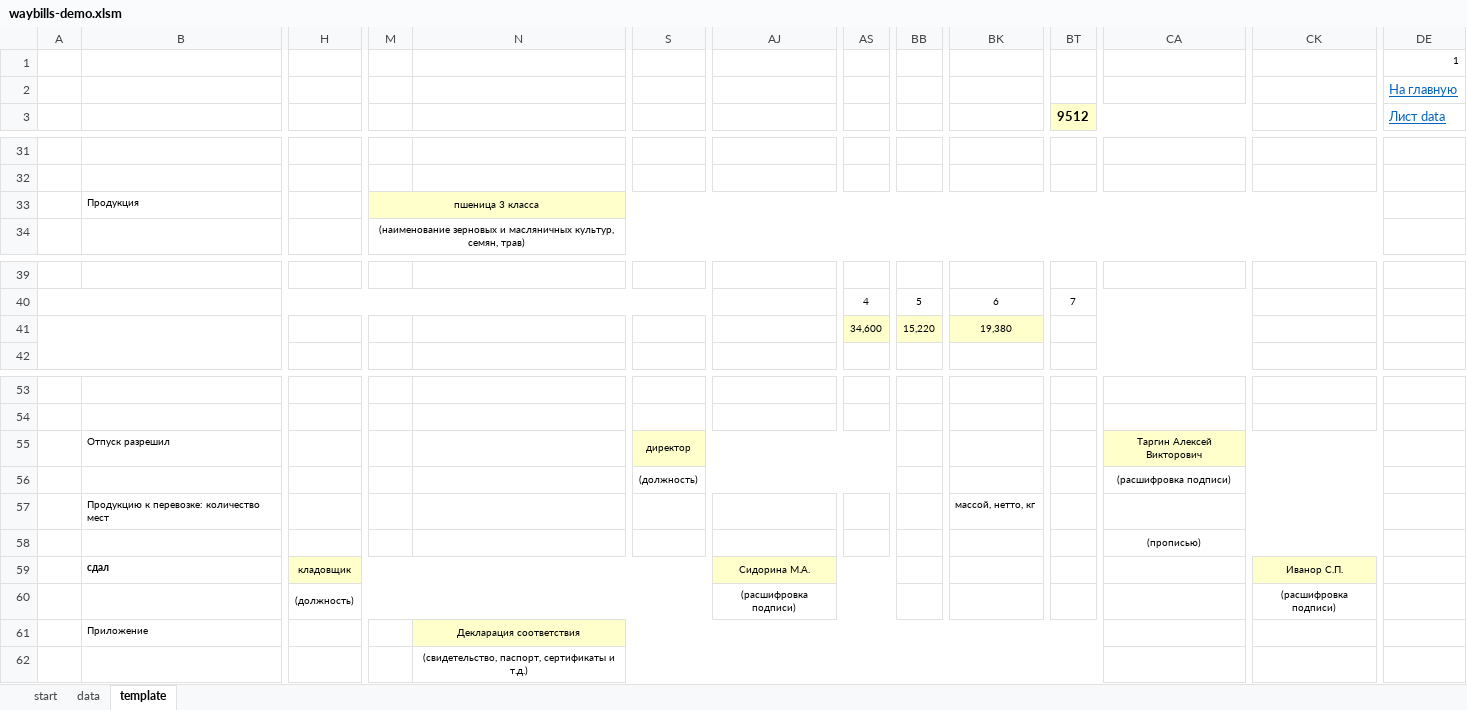
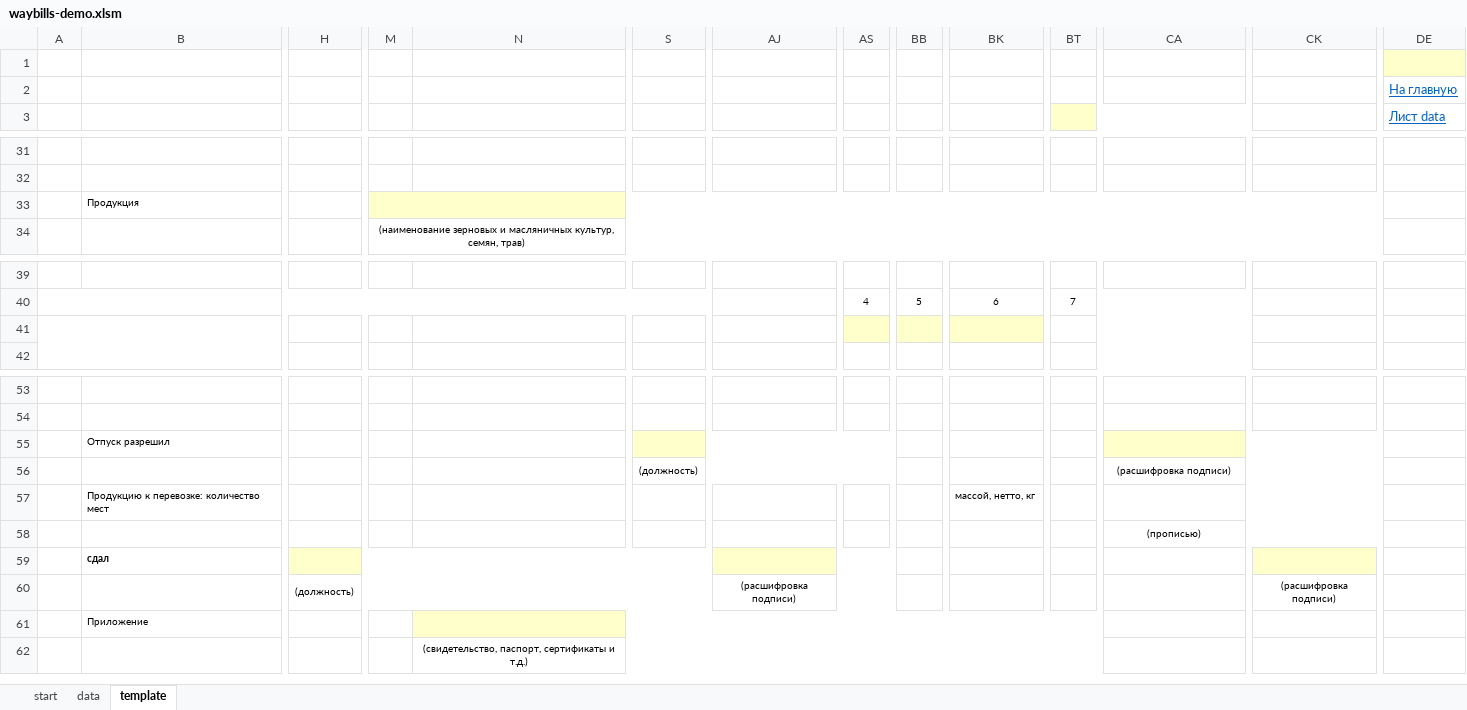
Before and after one commit to alinaaleks/automations, an Excel workbook: waybills-creation/waybills-demo.xlsm, sheet template, drawn as a sheet; only a part is shown, gaps mark what is left out; values as stored, in another font and other column widths than the file's, no borders; removed rows and columns are numbered as before the commit, all else as after; rows hold the shown columns only; the diff covers the shown part only; the diff names each change by its address in the sheet, - before the commit and + after, or states it on an @@ line.

```diff
--- a/waybills-creation/waybills-demo.xlsm (sheet template)
+++ b/waybills-creation/waybills-demo.xlsm (sheet template)
-DE1 (Лист data): 1
+DE1 (Лист data): (empty)
-DE1 fill: none
+DE1 fill: #FFFFCC
-BT3: 9512
+BT3: (empty)
-M33: пшеница 3 класса
+M33: (empty)
-AS41: 34,600
+AS41: (empty)
-BB41: 15,220
+BB41: (empty)
-BK41: 19,380
+BK41: (empty)
-row 55:  | Отпуск разрешил |  |  |  | директор |  |  |  |  |  | Таргин Алексей Викторович
+row 55:  | Отпуск разрешил
-H59: кладовщик
+H59: (empty)
-AJ59: Сидорина М.А.
+AJ59: (empty)
-CK59: Иванор С.П.
+CK59: (empty)
-N61: Декларация соответствия
+N61: (empty)
```
Also changed, not shown: 14 edited cells elsewhere in this sheet, sheet data, sheet start, charts or pictures.
